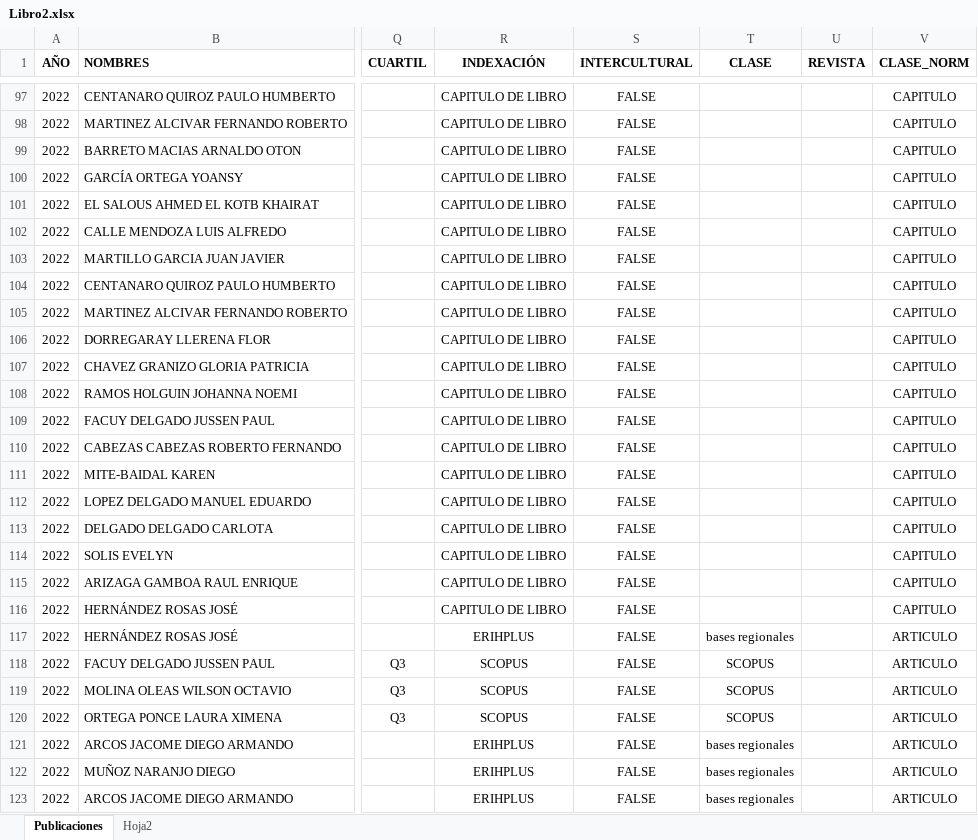
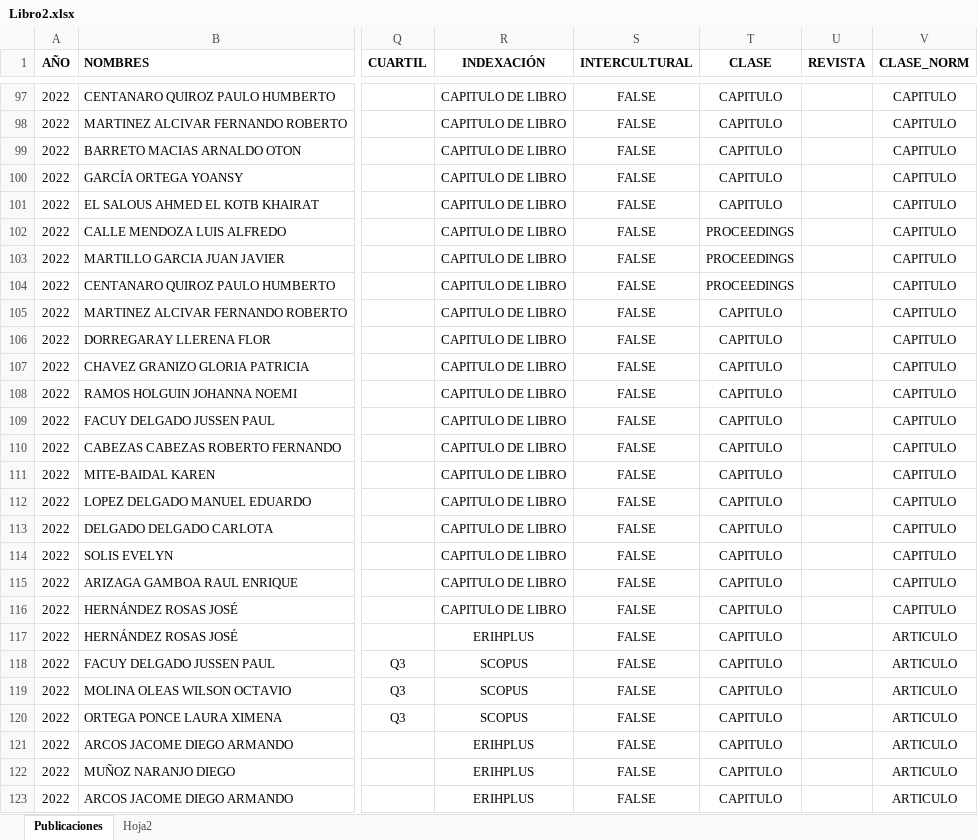
Before and after one commit to maguirre2017/ipa, an Excel workbook: Libro2.xlsx, sheet Publicaciones, drawn as a sheet; only a part is shown, gaps mark what is left out; values as stored, in another font and other column widths than the file's, no borders; the diff covers the shown part only; the diff names each change by its address in the sheet, - before the commit and + after, or states it on an @@ line.

```diff
--- a/Libro2.xlsx (sheet Publicaciones)
+++ b/Libro2.xlsx (sheet Publicaciones)
-T97:T101 (CLASE): (empty)
+T97:T101 (CLASE): CAPITULO
-T102:T104 (CLASE): (empty)
+T102:T104 (CLASE): PROCEEDINGS
-T105:T116 (CLASE): (empty)
+T105:T116 (CLASE): CAPITULO
-T117 (CLASE): bases regionales
+T117 (CLASE): CAPITULO
-T118:T120 (CLASE): SCOPUS
+T118:T120 (CLASE): CAPITULO
-T121:T123 (CLASE): bases regionales
+T121:T123 (CLASE): CAPITULO
```
Also changed, not shown: 188 edited cells and cell formats elsewhere in this sheet.
